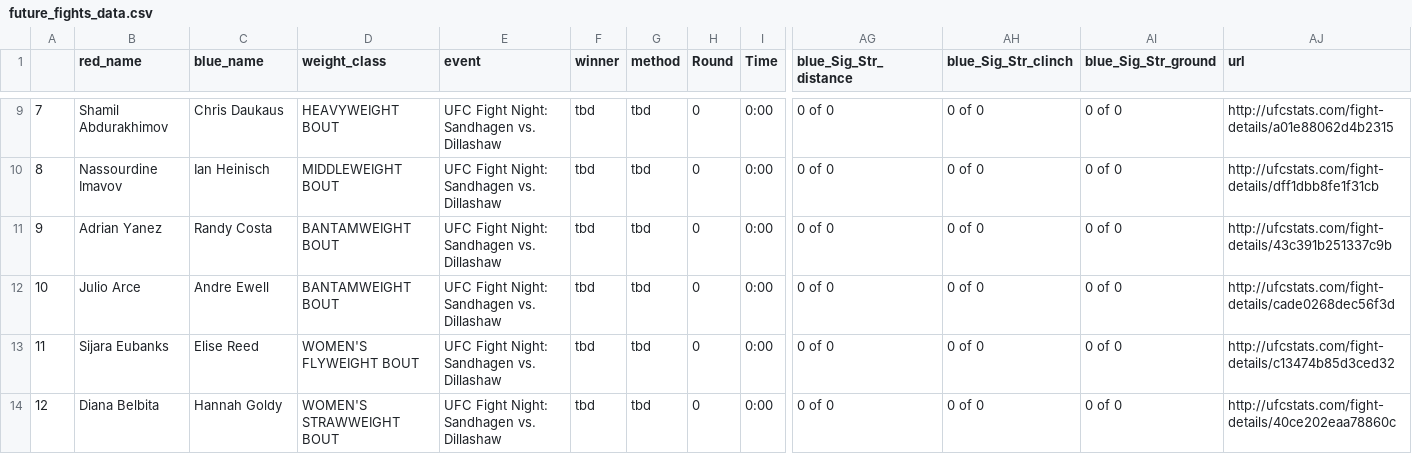
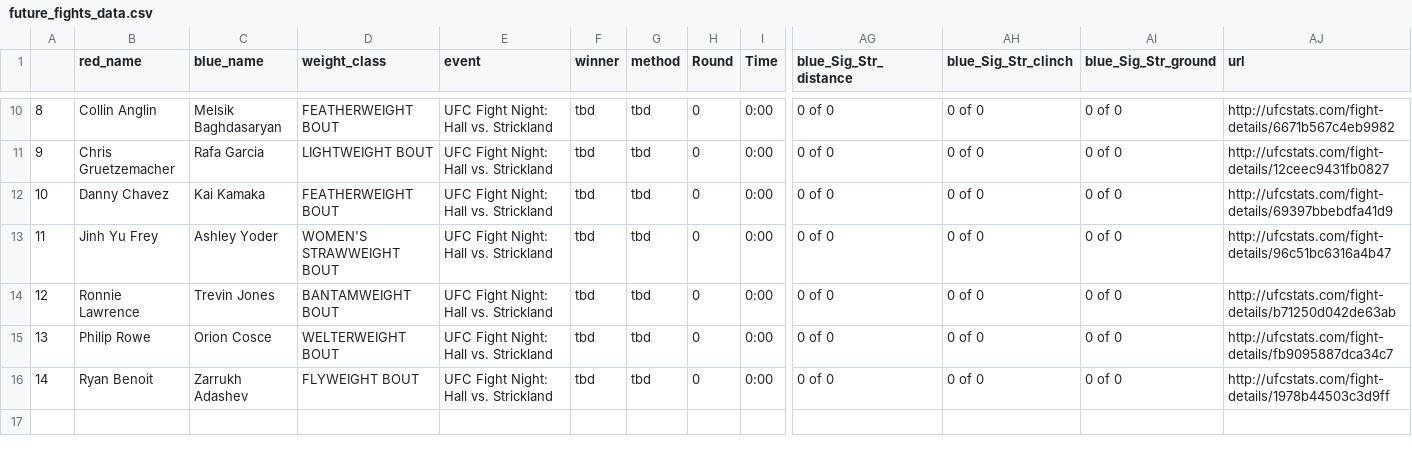
Before and after one commit to a925sw/ufc_stats, a CSV file: data/future_fights_data.csv, drawn as a sheet; only a part is shown, gaps mark what is left out; addresses are those after the commit; rows hold the shown columns only; the diff covers the shown part only; the diff names each change by its address in the sheet, - before the commit and + after, or states it on an @@ line.

```diff
--- a/data/future_fights_data.csv
+++ b/data/future_fights_data.csv
@@ column A renumbered from row 3 down @@
-B10 (red_name): Shamil Abdurakhimov
+B10 (red_name): Collin Anglin
-C10 (blue_name): Chris Daukaus
+C10 (blue_name): Melsik Baghdasaryan
-D10 (weight_class): HEAVYWEIGHT BOUT
+D10 (weight_class): FEATHERWEIGHT BOUT
-E10:E11 (event): UFC Fight Night: Sandhagen vs. Dillashaw
+E10:E11 (event): UFC Fight Night: Hall vs. Strickland
-AJ10 (url): http://ufcstats.com/fight-details/a01e88062d4b2315
+AJ10 (url): http://ufcstats.com/fight-details/6671b567c4eb9982
-B11 (red_name): Nassourdine Imavov
+B11 (red_name): Chris Gruetzemacher
-C11 (blue_name): Ian Heinisch
+C11 (blue_name): Rafa Garcia
-D11 (weight_class): MIDDLEWEIGHT BOUT
+D11 (weight_class): LIGHTWEIGHT BOUT
-AJ11 (url): http://ufcstats.com/fight-details/dff1dbb8fe1f31cb
+AJ11 (url): http://ufcstats.com/fight-details/12ceec9431fb0827
+row 12: 10 | Danny Chavez | Kai Kamaka | FEATHERWEIGHT BOUT | UFC Fight Night: Hall vs. Strickland | tbd | tbd | 0 | 0:00 | 0 of 0 | 0 of 0 | 0 of 0 | http://ufcstats.com/fight-details/69397bbebdfa41d9
-B13 (red_name): Adrian Yanez
+B13 (red_name): Jinh Yu Frey
-C13 (blue_name): Randy Costa
+C13 (blue_name): Ashley Yoder
-D13 (weight_class): BANTAMWEIGHT BOUT
+D13 (weight_class): WOMEN'S STRAWWEIGHT BOUT
-E13:E16 (event): UFC Fight Night: Sandhagen vs. Dillashaw
+E13:E16 (event): UFC Fight Night: Hall vs. Strickland
-AJ13 (url): http://ufcstats.com/fight-details/43c391b251337c9b
+AJ13 (url): http://ufcstats.com/fight-details/96c51bc6316a4b47
-B14 (red_name): Julio Arce
+B14 (red_name): Ronnie Lawrence
-C14 (blue_name): Andre Ewell
+C14 (blue_name): Trevin Jones
-AJ14 (url): http://ufcstats.com/fight-details/cade0268dec56f3d
+AJ14 (url): http://ufcstats.com/fight-details/b71250d042de63ab
-B15 (red_name): Sijara Eubanks
+B15 (red_name): Philip Rowe
-C15 (blue_name): Elise Reed
+C15 (blue_name): Orion Cosce
-D15 (weight_class): WOMEN'S FLYWEIGHT BOUT
+D15 (weight_class): WELTERWEIGHT BOUT
-AJ15 (url): http://ufcstats.com/fight-details/c13474b85d3ced32
+AJ15 (url): http://ufcstats.com/fight-details/fb9095887dca34c7
-B16 (red_name): Diana Belbita
+B16 (red_name): Ryan Benoit
-C16 (blue_name): Hannah Goldy
+C16 (blue_name): Zarrukh Adashev
-D16 (weight_class): WOMEN'S STRAWWEIGHT BOUT
+D16 (weight_class): FLYWEIGHT BOUT
-AJ16 (url): http://ufcstats.com/fight-details/40ce202eaa78860c
+AJ16 (url): http://ufcstats.com/fight-details/1978b44503c3d9ff
```
Also changed, not shown: 1 added row and 33 edited cells elsewhere in this file, data/career_fighter_stats.csv, data/clean_fighter_info.csv, 30 other files.
